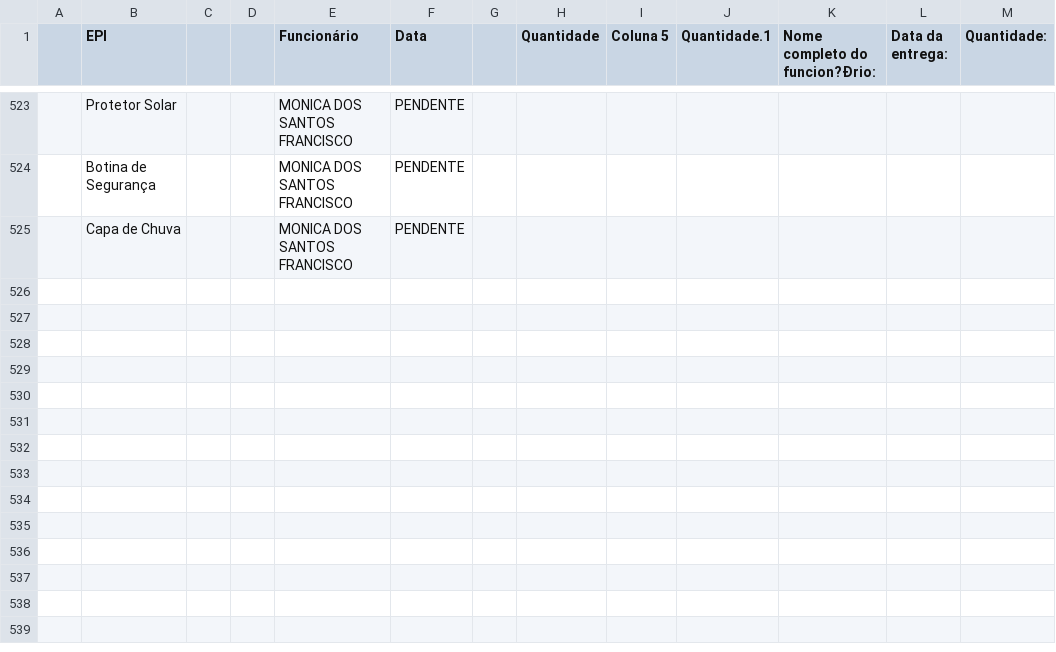
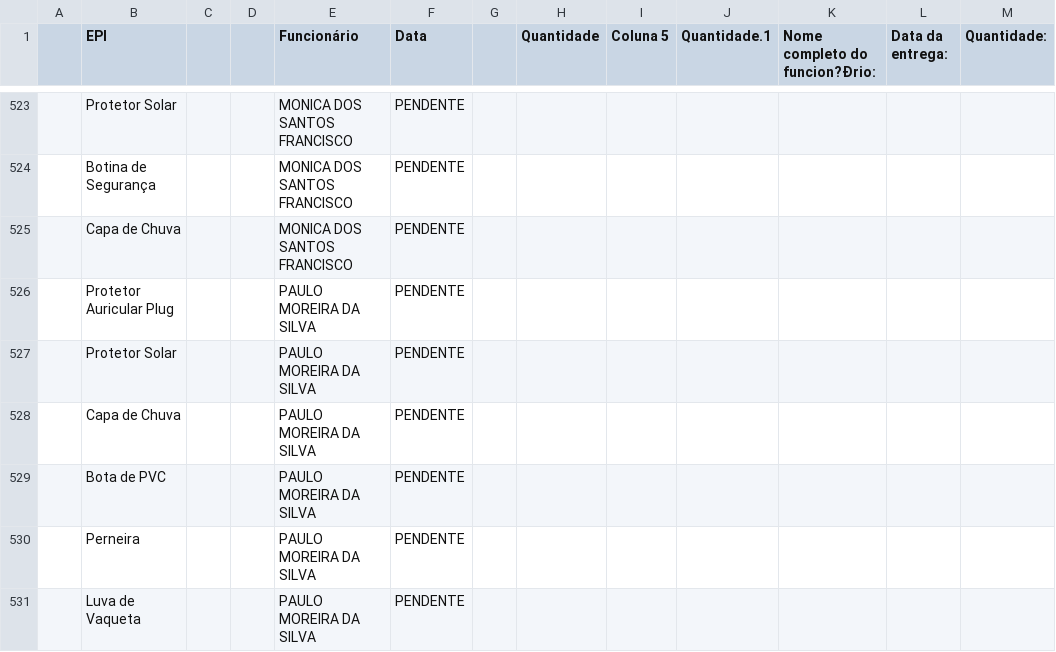
Before and after one commit to semasahst/sistema-epi, a CSV file: respostas.csv, drawn as a sheet; only a part is shown, gaps mark what is left out; the diff names each change by its address in the sheet, - before the commit and + after, or states it on an @@ line.

Commit message:
Atualização em lote: 6 registros

```diff
--- a/respostas.csv
+++ b/respostas.csv
+row 526:  | Protetor Auricular Plug |  |  | PAULO MOREIRA DA SILVA | PENDENTE
+row 527:  | Protetor Solar |  |  | PAULO MOREIRA DA SILVA | PENDENTE
+row 528:  | Capa de Chuva |  |  | PAULO MOREIRA DA SILVA | PENDENTE
+row 529:  | Bota de PVC |  |  | PAULO MOREIRA DA SILVA | PENDENTE
+row 530:  | Perneira |  |  | PAULO MOREIRA DA SILVA | PENDENTE
+row 531:  | Luva de Vaqueta |  |  | PAULO MOREIRA DA SILVA | PENDENTE
```
